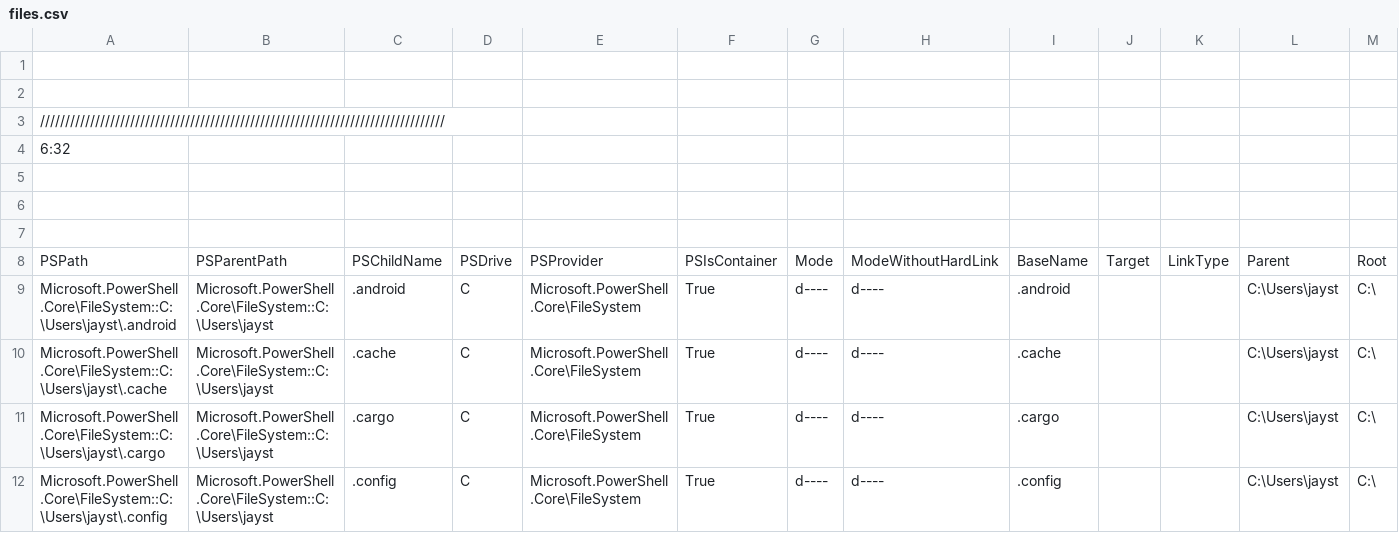
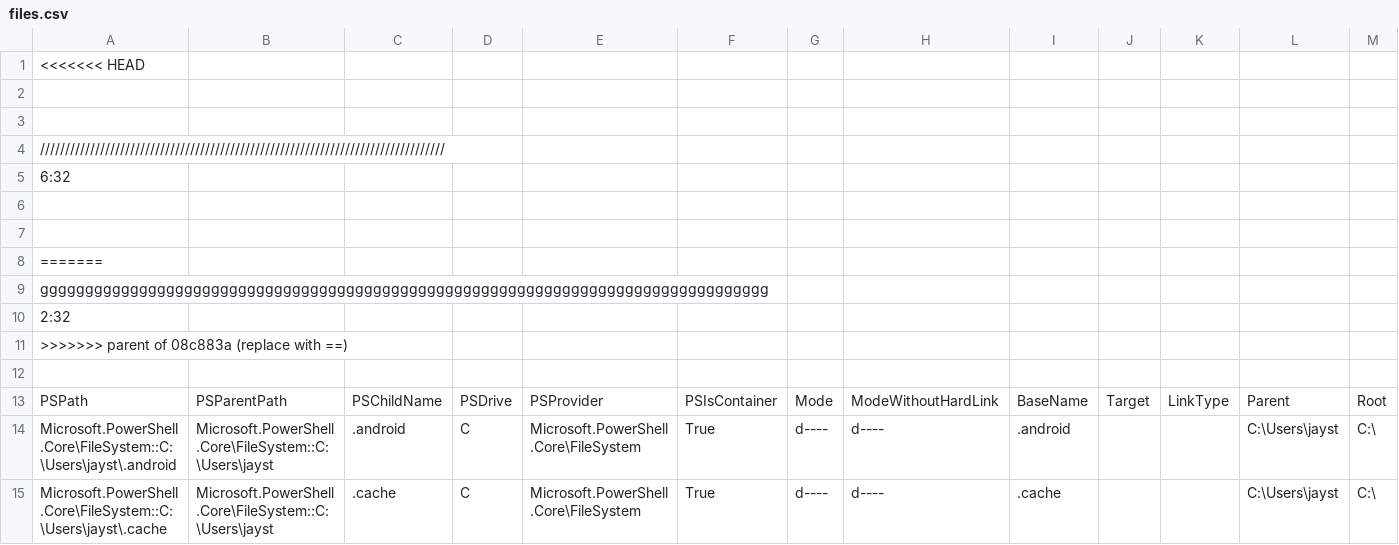
Before and after one commit to tc-streets/allf, a CSV file: files.csv, drawn as a sheet; only a part is shown; the shorter side is filled out with more unchanged rows; rows hold the shown columns only; the diff names each change by its address in the sheet, - before the commit and + after, or states it on an @@ line.

```diff
--- a/files.csv
+++ b/files.csv
+row 1: <<<<<<< HEAD
+row 8: =======
+row 9: ggggggggggggggggggggggggggggggggggggggggggggggggggggggggggggggggggggggggggggggggg
+row 10: 2:32
+row 11: >>>>>>> parent of 08c883a (replace with ==)
```
Also changed, not shown: 1 other file.
